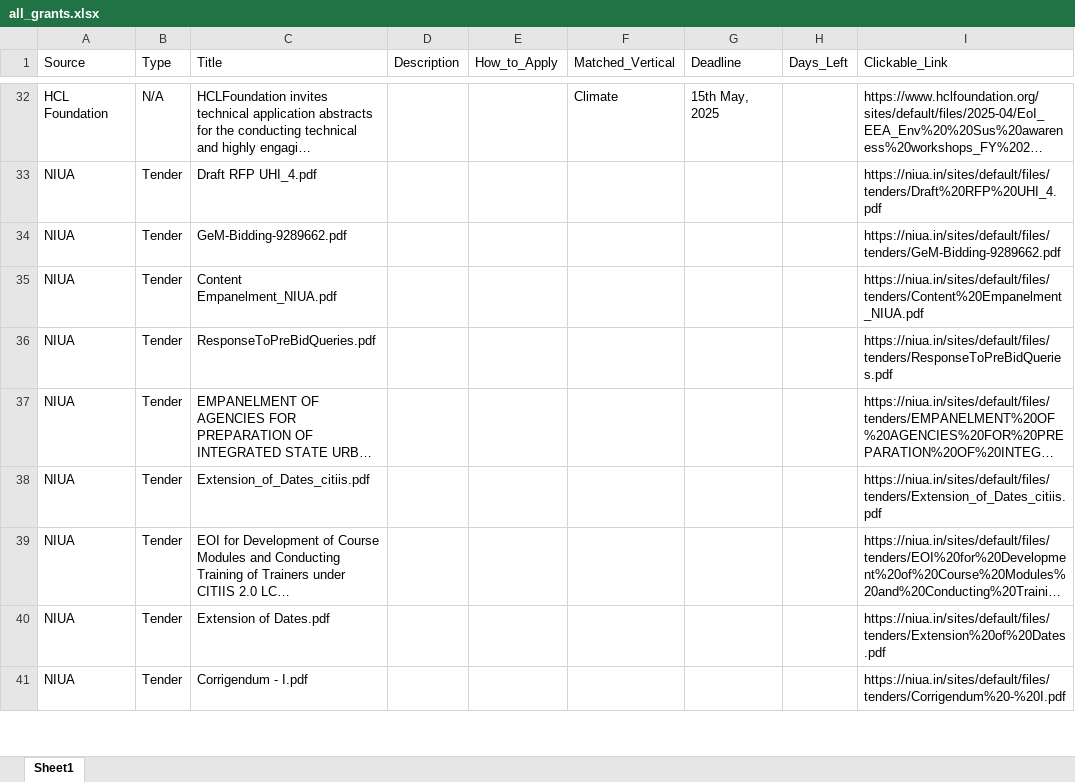
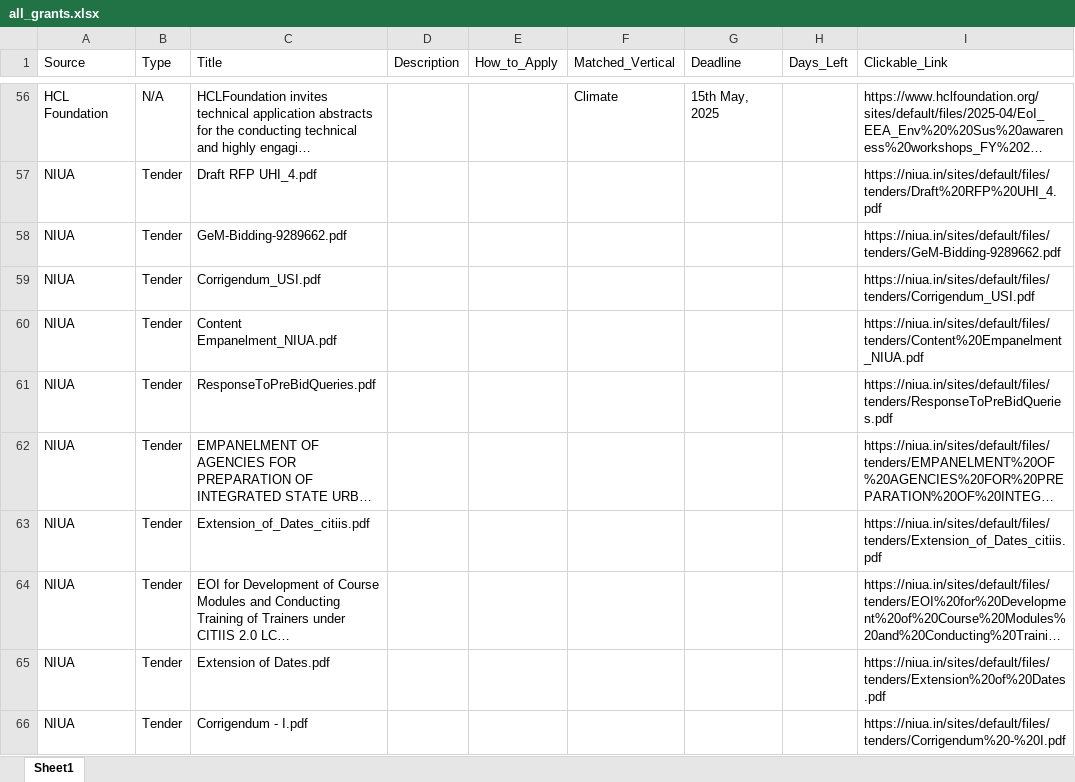
Before and after one commit to RajuSakshena/all-scraping, an Excel workbook: all_grants.xlsx, sheet Sheet1, drawn as a sheet; only a part is shown, gaps mark what is left out; long unchanged cells end in …; values as stored, in another font and other column widths than the file's, no borders; the diff covers the shown part only; the diff names each change by its address in the sheet, - before the commit and + after, or states it on an @@ line.

```diff
--- a/all_grants.xlsx (sheet Sheet1)
+++ b/all_grants.xlsx (sheet Sheet1)
+row 59: NIUA | Tender | Corrigendum_USI.pdf |  |  |  |  |  | https://niua.in/sites/default/files/tenders/Corrigendum_USI.pdf
```
Also changed, not shown: 28 added rows, 4 removed rows and 40 edited cells elsewhere in this sheet.
